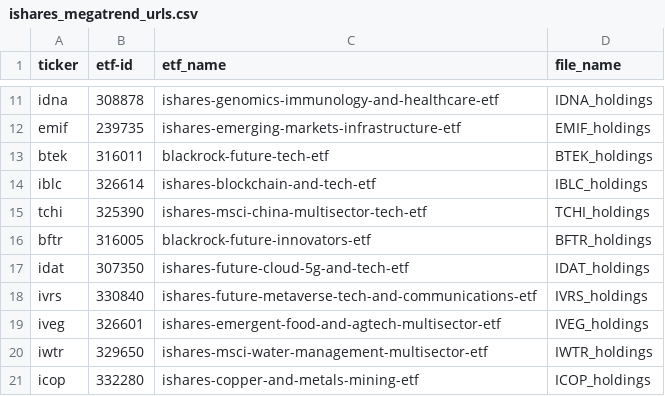
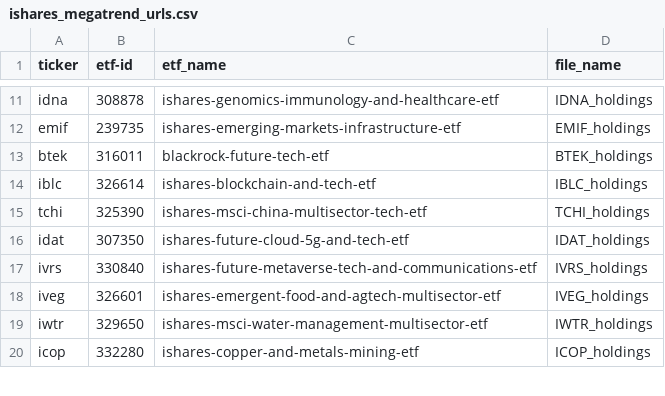
Before and after one commit to robustness-data/quant-universe, a CSV file: src/meta/ishares_etf/ishares_megatrend_urls.csv, drawn as a sheet; only a part is shown, gaps mark what is left out; the diff names each change by its address in the sheet, - before the commit and + after, or states it on an @@ line.

```diff
--- a/src/meta/ishares_etf/ishares_megatrend_urls.csv
+++ b/src/meta/ishares_etf/ishares_megatrend_urls.csv
-row 16: bftr | 316005 | blackrock-future-innovators-etf | BFTR_holdings
```
Also changed, not shown: src/meta/ishares_etf/ishares_core_urls.csv, 2 other files.
